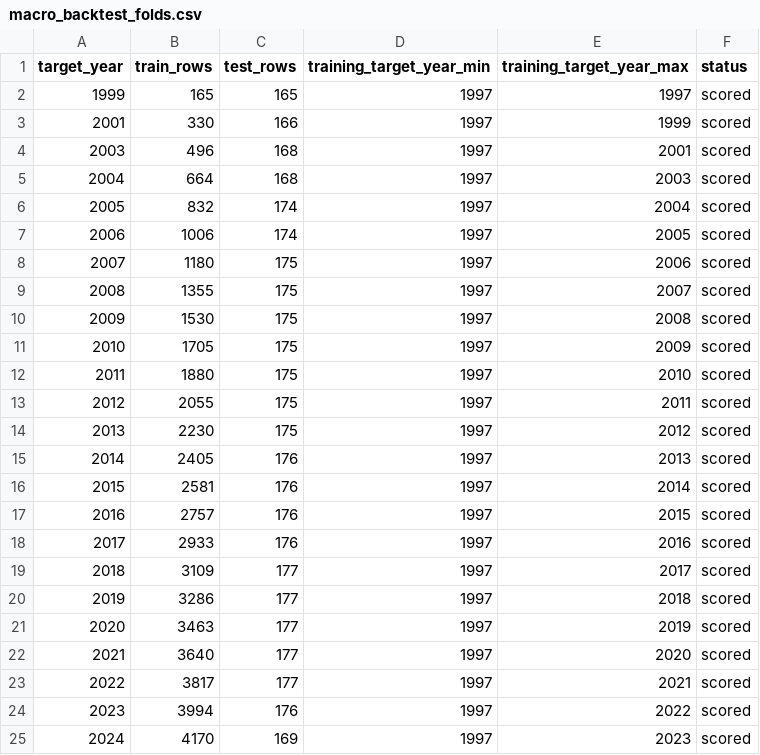
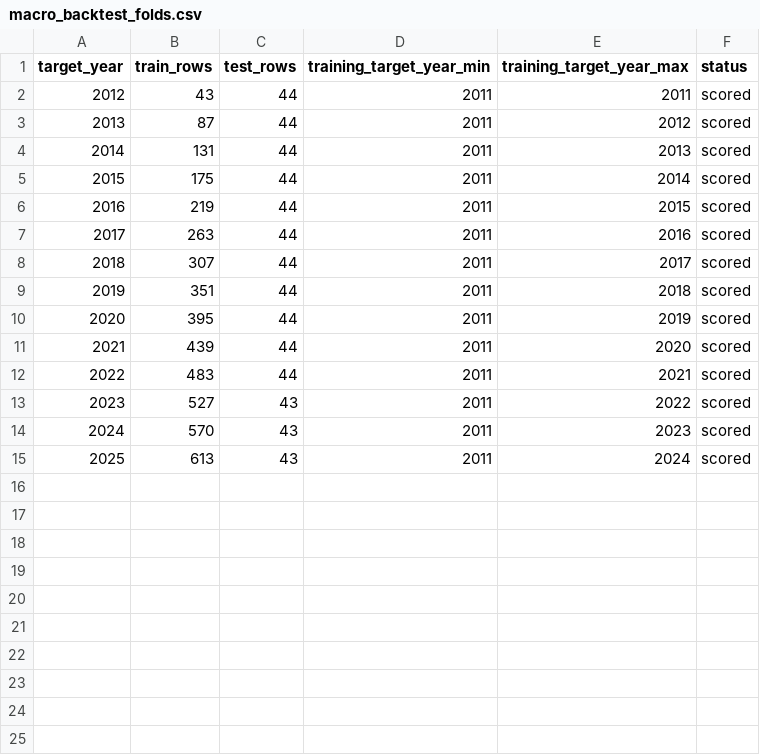
Before and after one commit to schnozenstein/eom-migration-model, a CSV file: outputs/macro_backtest_folds.csv, drawn as a sheet.

```diff
--- a/outputs/macro_backtest_folds.csv
+++ b/outputs/macro_backtest_folds.csv
@@ -1,25 +1,15 @@
 target_year,train_rows,test_rows,training_target_year_min,training_target_year_max,status
-1999,165,165,1997,1997,scored
-2001,330,166,1997,1999,scored
-2003,496,168,1997,2001,scored
-2004,664,168,1997,2003,scored
-2005,832,174,1997,2004,scored
-2006,1006,174,1997,2005,scored
-2007,1180,175,1997,2006,scored
-2008,1355,175,1997,2007,scored
-2009,1530,175,1997,2008,scored
-2010,1705,175,1997,2009,scored
-2011,1880,175,1997,2010,scored
-2012,2055,175,1997,2011,scored
-2013,2230,175,1997,2012,scored
-2014,2405,176,1997,2013,scored
-2015,2581,176,1997,2014,scored
-2016,2757,176,1997,2015,scored
-2017,2933,176,1997,2016,scored
-2018,3109,177,1997,2017,scored
-2019,3286,177,1997,2018,scored
-2020,3463,177,1997,2019,scored
-2021,3640,177,1997,2020,scored
-2022,3817,177,1997,2021,scored
-2023,3994,176,1997,2022,scored
-2024,4170,169,1997,2023,scored
+2012,43,44,2011,2011,scored
+2013,87,44,2011,2012,scored
+2014,131,44,2011,2013,scored
+2015,175,44,2011,2014,scored
+2016,219,44,2011,2015,scored
+2017,263,44,2011,2016,scored
+2018,307,44,2011,2017,scored
+2019,351,44,2011,2018,scored
+2020,395,44,2011,2019,scored
+2021,439,44,2011,2020,scored
+2022,483,44,2011,2021,scored
+2023,527,43,2011,2022,scored
+2024,570,43,2011,2023,scored
+2025,613,43,2011,2024,scored
```
Also changed, not shown: data/raw/brazil_world_bank_macro.csv, data/raw/eurostat_migration_flows.csv, 18 other files.
